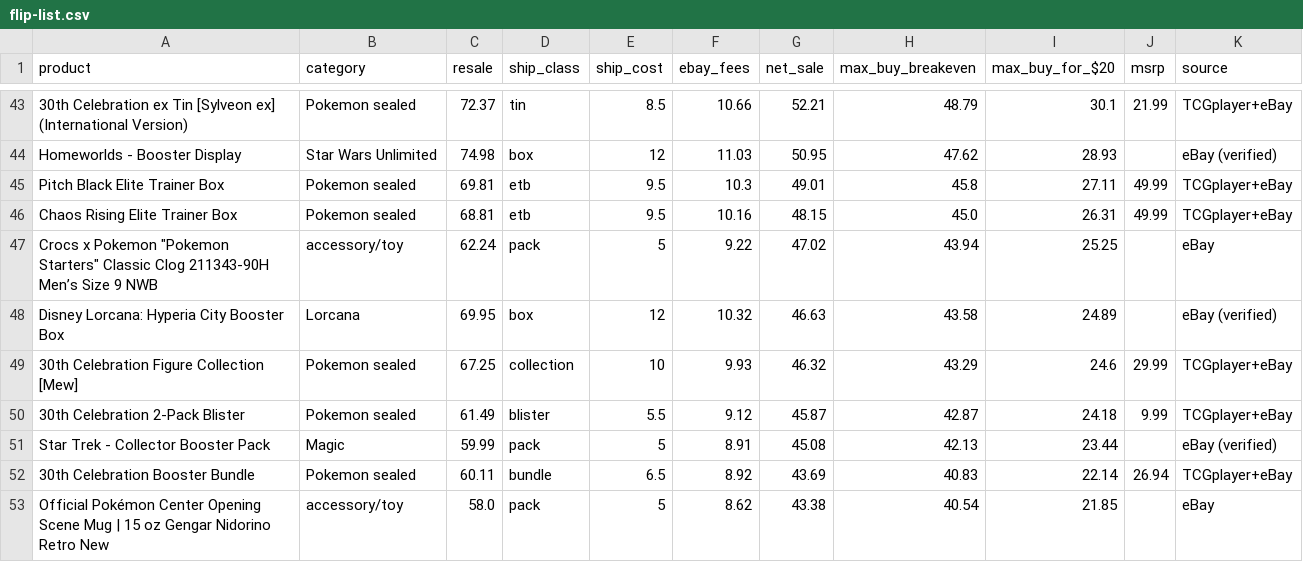
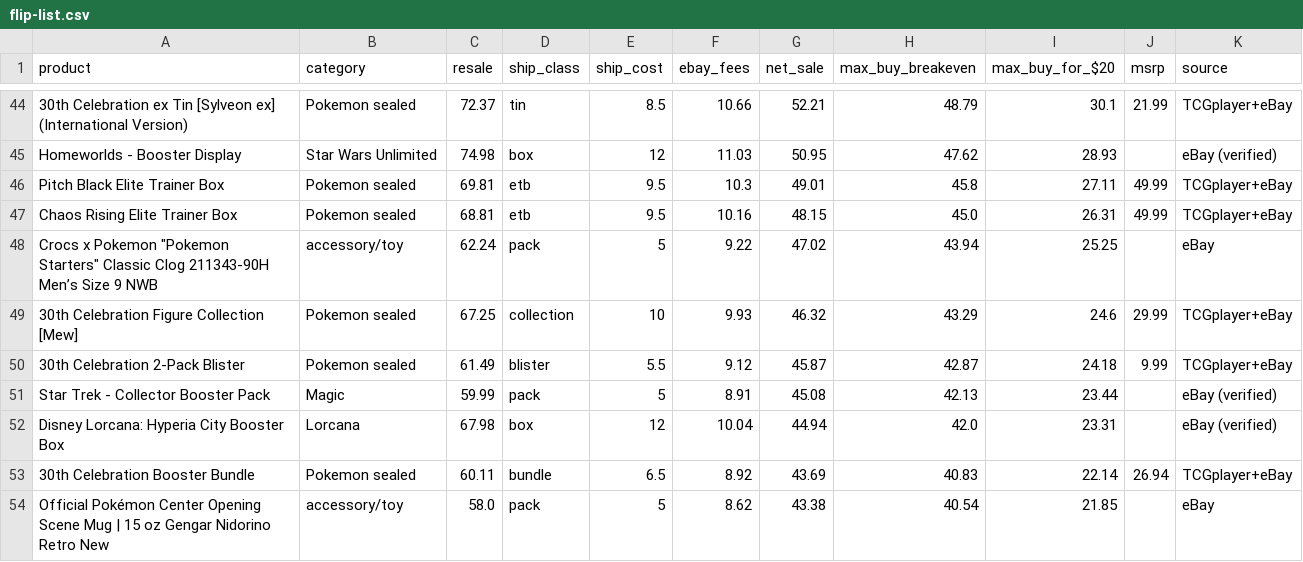
Before and after one commit to osphantom/pokemon-card-feed, a CSV file: flip-list.csv, drawn as a sheet; only a part is shown, gaps mark what is left out; the diff covers the shown part only.

```diff
--- a/flip-list.csv
+++ b/flip-list.csv
@@ -47,3 +48,2 @@ Chaos Rising Elite Trainer Box,Pokemon sealed,68.81,etb,9.5,10.16,48.15,45.0,26.
 "Crocs x Pokemon ""Pokemon Starters"" Classic Clog 211343-90H Men’s Size 9 NWB",accessory/toy,62.24,pack,5,9.22,47.02,43.94,25.25,,eBay
-Disney Lorcana: Hyperia City Booster Box,Lorcana,69.95,box,12,10.32,46.63,43.58,24.89,,eBay (verified)
 30th Celebration Figure Collection [Mew],Pokemon sealed,67.25,collection,10,9.93,46.32,43.29,24.6,29.99,TCGplayer+eBay
@@ -51,2 +51,3 @@ Disney Lorcana: Hyperia City Booster Box,Lorcana,69.95,box,12,10.32,46.63,43.58,
 Star Trek - Collector Booster Pack,Magic,59.99,pack,5,8.91,45.08,42.13,23.44,,eBay (verified)
+Disney Lorcana: Hyperia City Booster Box,Lorcana,67.98,box,12,10.04,44.94,42.0,23.31,,eBay (verified)
 30th Celebration Booster Bundle,Pokemon sealed,60.11,bundle,6.5,8.92,43.69,40.83,22.14,26.94,TCGplayer+eBay
```
Also changed, not shown: 6 added rows, 3 removed rows and 9 edited cells elsewhere in this file, 5 other files.
